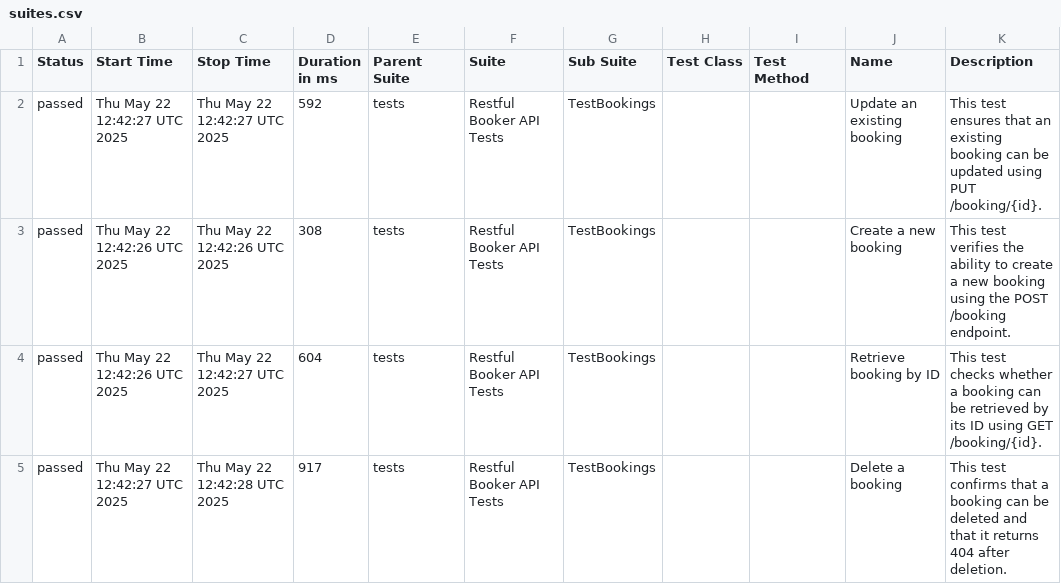
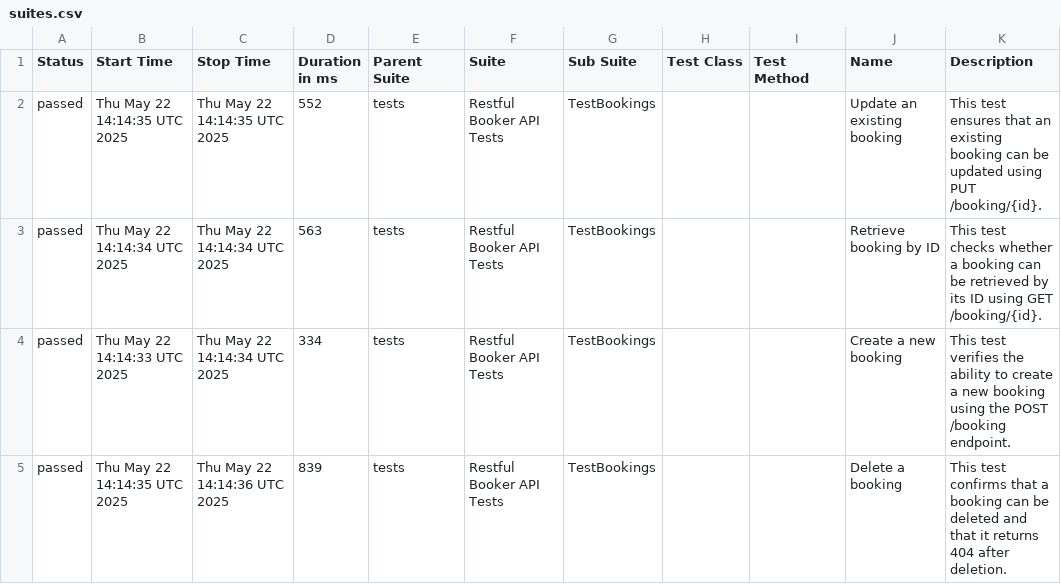
Before and after one commit to shlomi10/RestFullBookerBackend, a CSV file: data/suites.csv, drawn as a sheet.

```diff
--- a/data/suites.csv
+++ b/data/suites.csv
@@ -1,5 +1,5 @@
 "Status","Start Time","Stop Time","Duration in ms","Parent Suite","Suite","Sub Suite","Test Class","Test Method","Name","Description"
-"passed","Thu May 22 12:42:27 UTC 2025","Thu May 22 12:42:27 UTC 2025","592","tests","Restful Booker API Tests","TestBookings","","","Update an existing booking","This test ensures that an existing booking can be updated using PUT /booking/{id}."
-"passed","Thu May 22 12:42:26 UTC 2025","Thu May 22 12:42:26 UTC 2025","308","tests","Restful Booker API Tests","TestBookings","","","Create a new booking","This test verifies the ability to create a new booking using the POST /booking endpoint."
-"passed","Thu May 22 12:42:26 UTC 2025","Thu May 22 12:42:27 UTC 2025","604","tests","Restful Booker API Tests","TestBookings","","","Retrieve booking by ID","This test checks whether a booking can be retrieved by its ID using GET /booking/{id}."
-"passed","Thu May 22 12:42:27 UTC 2025","Thu May 22 12:42:28 UTC 2025","917","tests","Restful Booker API Tests","TestBookings","","","Delete a booking","This test confirms that a booking can be deleted and that it returns 404 after deletion."
+"passed","Thu May 22 14:14:35 UTC 2025","Thu May 22 14:14:35 UTC 2025","552","tests","Restful Booker API Tests","TestBookings","","","Update an existing booking","This test ensures that an existing booking can be updated using PUT /booking/{id}."
+"passed","Thu May 22 14:14:34 UTC 2025","Thu May 22 14:14:34 UTC 2025","563","tests","Restful Booker API Tests","TestBookings","","","Retrieve booking by ID","This test checks whether a booking can be retrieved by its ID using GET /booking/{id}."
+"passed","Thu May 22 14:14:33 UTC 2025","Thu May 22 14:14:34 UTC 2025","334","tests","Restful Booker API Tests","TestBookings","","","Create a new booking","This test verifies the ability to create a new booking using the POST /booking endpoint."
+"passed","Thu May 22 14:14:35 UTC 2025","Thu May 22 14:14:36 UTC 2025","839","tests","Restful Booker API Tests","TestBookings","","","Delete a booking","This test confirms that a booking can be deleted and that it returns 404 after deletion."
```
Also changed, not shown: 35 other files.
